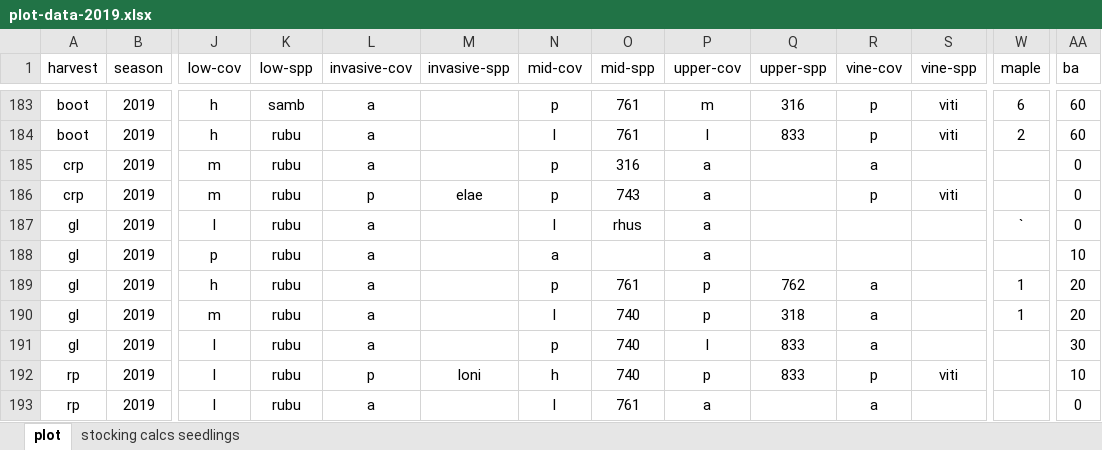
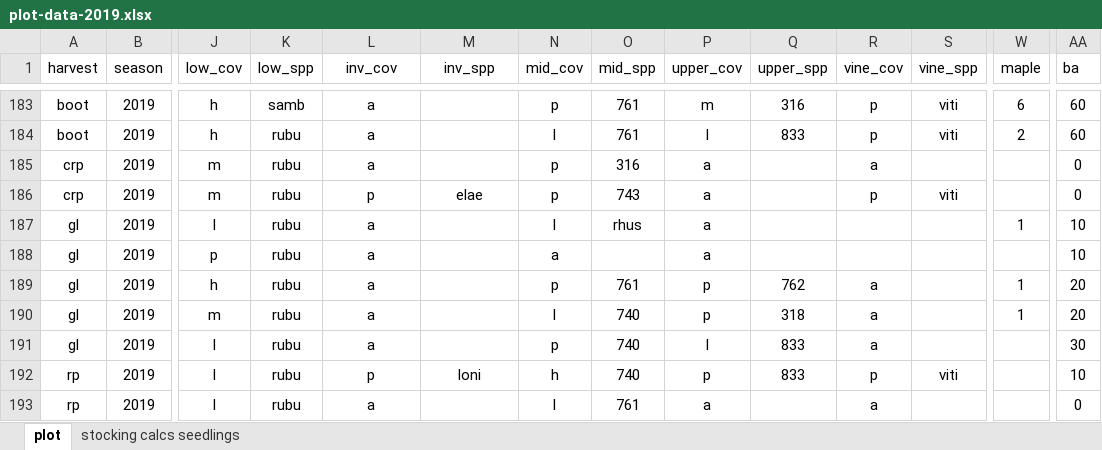
Before and after one commit to peter-smallidge/slash-wall-vegetation, an Excel workbook: plot-data-2019.xlsx, sheet plot, drawn as a sheet; only a part is shown, gaps mark what is left out; values as stored, in another font and other column widths than the file's, no borders; the diff names each change by its address in the sheet, - before the commit and + after, or states it on an @@ line.

```diff
--- a/plot-data-2019.xlsx (sheet plot)
+++ b/plot-data-2019.xlsx (sheet plot)
-J1: low-cov
+J1: low_cov
-K1: low-spp
+K1: low_spp
-L1: invasive-cov
+L1: inv_cov
-M1: invasive-spp
+M1: inv_spp
-N1: mid-cov
+N1: mid_cov
-O1: mid-spp
+O1: mid_spp
-P1: upper-cov
+P1: upper_cov
-Q1: upper-spp
+Q1: upper_spp
-R1: vine-cov
+R1: vine_cov
-S1: vine-spp
+S1: vine_spp
-W187 (maple): `
+W187 (maple): 1
-AA187 (ba): 0
+AA187 (ba): 10
```
Also changed, not shown: 1 other file.
